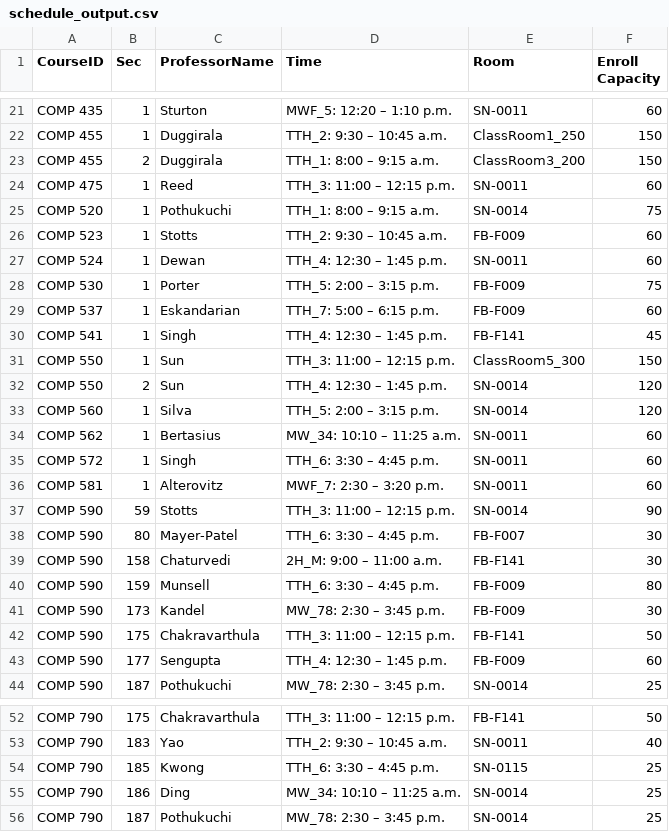
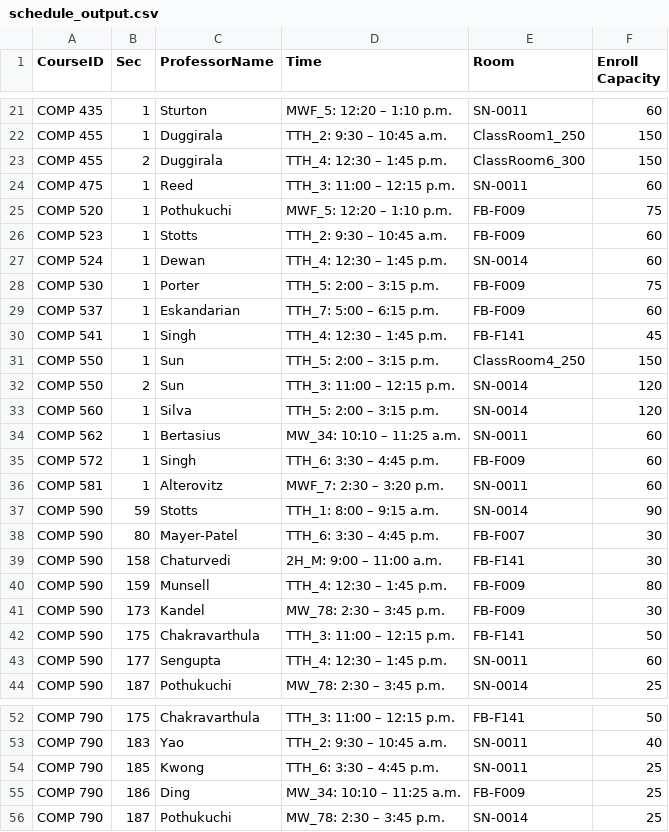
Before and after one commit to hashunc/UNC-CS-Course-Scheduling-mk2, a CSV file: data/CSV/schedule_output.csv, drawn as a sheet; only a part is shown, gaps mark what is left out; the diff covers the shown part only.

```diff
--- a/data/CSV/schedule_output.csv
+++ b/data/CSV/schedule_output.csv
@@ -22,7 +22,7 @@ COMP 435,1,Sturton,MWF_5: 12:20 – 1:10 p.m.,SN-0011,60
 COMP 455,1,Duggirala,TTH_2: 9:30 – 10:45 a.m.,ClassRoom1_250,150
-COMP 455,2,Duggirala,TTH_1: 8:00 – 9:15 a.m.,ClassRoom3_200,150
+COMP 455,2,Duggirala,TTH_4: 12:30 – 1:45 p.m.,ClassRoom6_300,150
 COMP 475,1,Reed,TTH_3: 11:00 – 12:15 p.m.,SN-0011,60
-COMP 520,1,Pothukuchi,TTH_1: 8:00 – 9:15 a.m.,SN-0014,75
+COMP 520,1,Pothukuchi,MWF_5: 12:20 – 1:10 p.m.,FB-F009,75
 COMP 523,1,Stotts,TTH_2: 9:30 – 10:45 a.m.,FB-F009,60
-COMP 524,1,Dewan,TTH_4: 12:30 – 1:45 p.m.,SN-0011,60
+COMP 524,1,Dewan,TTH_4: 12:30 – 1:45 p.m.,SN-0014,60
 COMP 530,1,Porter,TTH_5: 2:00 – 3:15 p.m.,FB-F009,75
@@ -30,15 +30,15 @@ COMP 537,1,Eskandarian,TTH_7: 5:00 – 6:15 p.m.,FB-F009,60
 COMP 541,1,Singh,TTH_4: 12:30 – 1:45 p.m.,FB-F141,45
-COMP 550,1,Sun,TTH_3: 11:00 – 12:15 p.m.,ClassRoom5_300,150
-COMP 550,2,Sun,TTH_4: 12:30 – 1:45 p.m.,SN-0014,120
+COMP 550,1,Sun,TTH_5: 2:00 – 3:15 p.m.,ClassRoom4_250,150
+COMP 550,2,Sun,TTH_3: 11:00 – 12:15 p.m.,SN-0014,120
 COMP 560,1,Silva,TTH_5: 2:00 – 3:15 p.m.,SN-0014,120
 COMP 562,1,Bertasius,MW_34: 10:10 – 11:25 a.m.,SN-0011,60
-COMP 572,1,Singh,TTH_6: 3:30 – 4:45 p.m.,SN-0011,60
+COMP 572,1,Singh,TTH_6: 3:30 – 4:45 p.m.,FB-F009,60
 COMP 581,1,Alterovitz,MWF_7: 2:30 – 3:20 p.m.,SN-0011,60
-COMP 590,59,Stotts,TTH_3: 11:00 – 12:15 p.m.,SN-0014,90
+COMP 590,59,Stotts,TTH_1: 8:00 – 9:15 a.m.,SN-0014,90
 COMP 590,80,Mayer-Patel,TTH_6: 3:30 – 4:45 p.m.,FB-F007,30
 COMP 590,158,Chaturvedi,2H_M: 9:00 – 11:00 a.m.,FB-F141,30
-COMP 590,159,Munsell,TTH_6: 3:30 – 4:45 p.m.,FB-F009,80
+COMP 590,159,Munsell,TTH_4: 12:30 – 1:45 p.m.,FB-F009,80
 COMP 590,173,Kandel,MW_78: 2:30 – 3:45 p.m.,FB-F009,30
 COMP 590,175,Chakravarthula,TTH_3: 11:00 – 12:15 p.m.,FB-F141,50
-COMP 590,177,Sengupta,TTH_4: 12:30 – 1:45 p.m.,FB-F009,60
+COMP 590,177,Sengupta,TTH_4: 12:30 – 1:45 p.m.,SN-0011,60
 COMP 590,187,Pothukuchi,MW_78: 2:30 – 3:45 p.m.,SN-0014,25
@@ -53,4 +53,4 @@ COMP 790,175,Chakravarthula,TTH_3: 11:00 – 12:15 p.m.,FB-F141,50
 COMP 790,183,Yao,TTH_2: 9:30 – 10:45 a.m.,SN-0011,40
-COMP 790,185,Kwong,TTH_6: 3:30 – 4:45 p.m.,SN-0115,25
-COMP 790,186,Ding,MW_34: 10:10 – 11:25 a.m.,SN-0014,25
+COMP 790,185,Kwong,TTH_6: 3:30 – 4:45 p.m.,SN-0011,25
+COMP 790,186,Ding,MW_34: 10:10 – 11:25 a.m.,FB-F009,25
 COMP 790,187,Pothukuchi,MW_78: 2:30 – 3:45 p.m.,SN-0014,25
```
Also changed, not shown: 6 edited cells elsewhere in this file, data/Output/google_calendar_graduated.csv, data/Output/google_calendar_undergraduate.csv, 3 other files.
